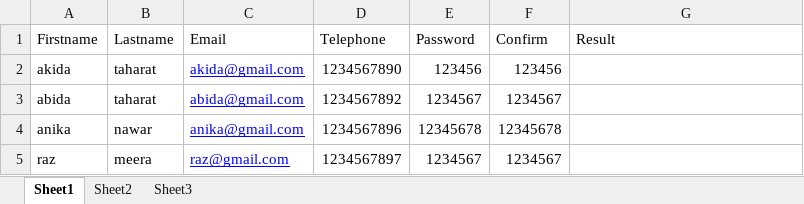
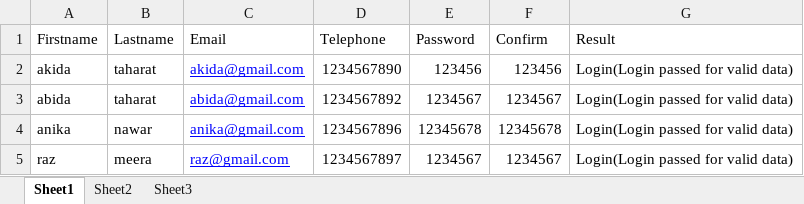
Before and after one commit to akidataharat/TestAutomation, an Excel workbook: target/test-classes/RegisterData.xlsx, sheet Sheet1, drawn as a sheet; values as stored, in another font and other column widths than the file's, no borders; the diff names each change by its address in the sheet, - before the commit and + after, or states it on an @@ line.

```diff
--- a/target/test-classes/RegisterData.xlsx (sheet Sheet1)
+++ b/target/test-classes/RegisterData.xlsx (sheet Sheet1)
-G2:G5 (Result): (empty)
+G2:G5 (Result): Login(Login passed for valid data)
```
Also changed, not shown: target/test-classes/LoginData.xlsx, 11 other files.
